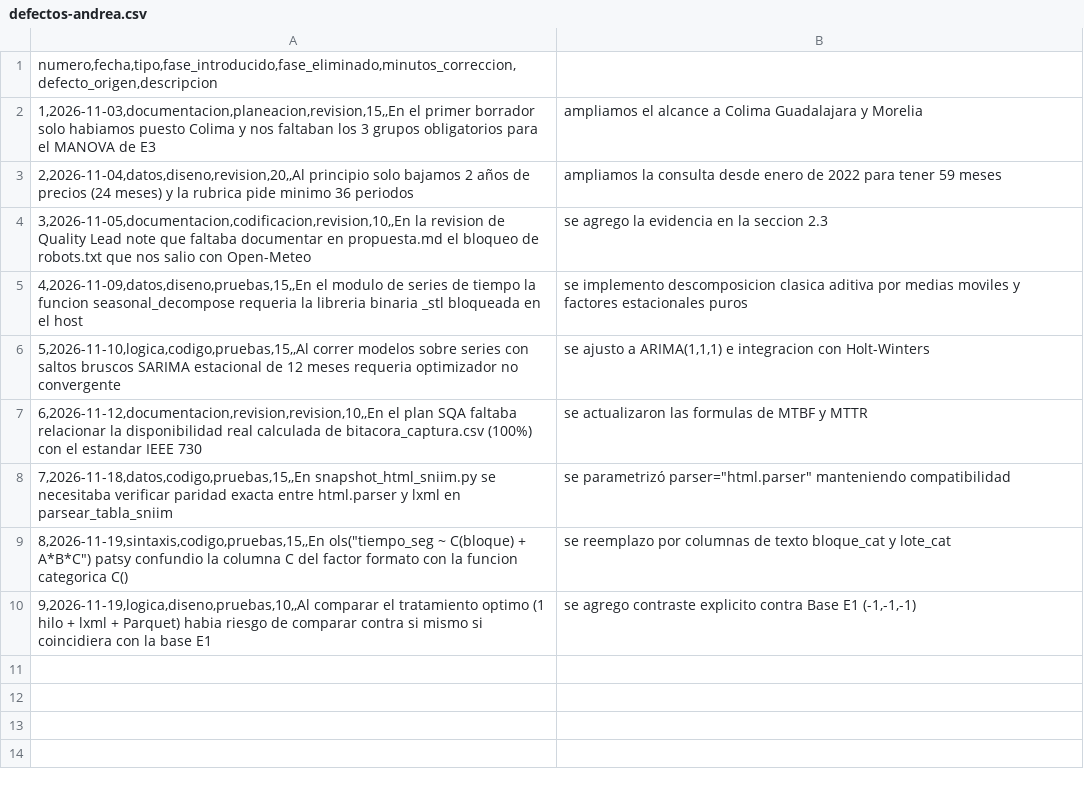
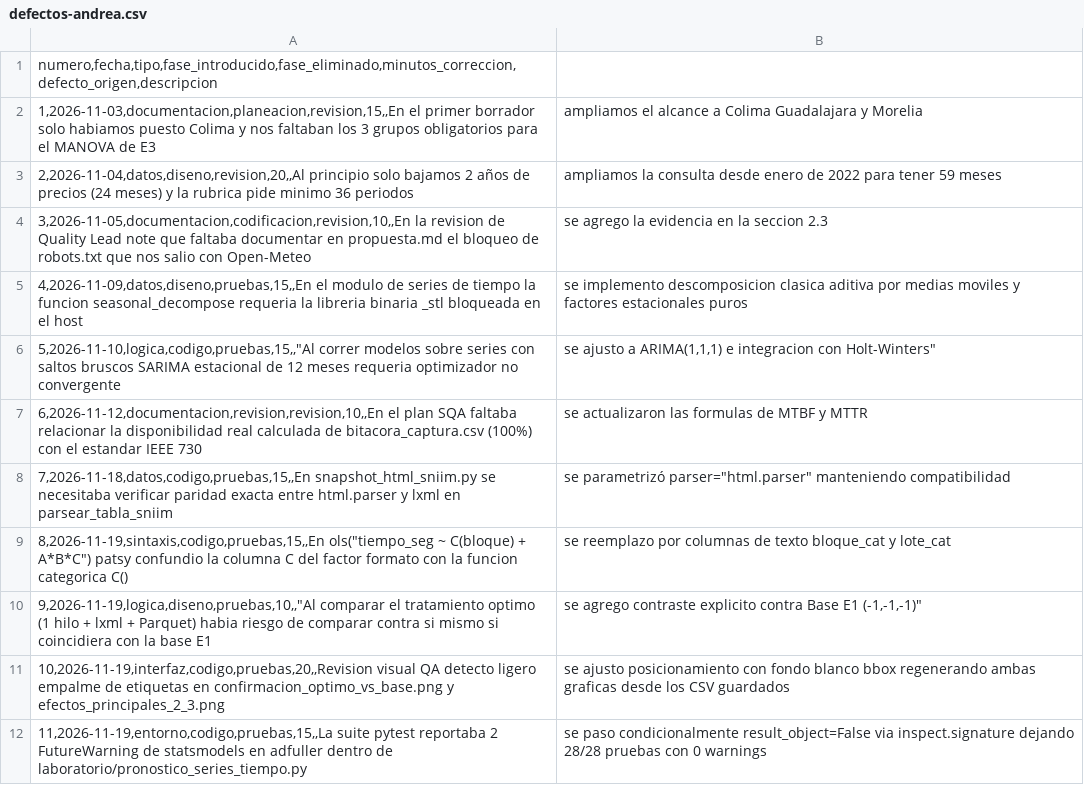
Before and after one commit to AdolfOrtega/tdl-canastita-proyecto, a CSV file: calidad/defectos-andrea.csv, drawn as a sheet.

Commit message:
docs(psp): registrar defectos QA #10-#11 de Andrea y sincronizar relatoria E2 y ficha ENTREGA

```diff
--- a/calidad/defectos-andrea.csv
+++ b/calidad/defectos-andrea.csv
@@ -5,3 +5,3 @@ numero,fecha,tipo,fase_introducido,fase_eliminado,minutos_correccion,defecto_ori
 4,2026-11-09,datos,diseno,pruebas,15,,En el modulo de series de tiempo la funcion seasonal_decompose requeria la libreria binaria _stl bloqueada en el host; se implemento descomposicion clasica aditiva por medias moviles y factores estacionales puros
-5,2026-11-10,logica,codigo,pruebas,15,,Al correr modelos sobre series con saltos bruscos SARIMA estacional de 12 meses requeria optimizador no convergente; se ajusto a ARIMA(1,1,1) e integracion con Holt-Winters
+5,2026-11-10,logica,codigo,pruebas,15,,"Al correr modelos sobre series con saltos bruscos SARIMA estacional de 12 meses requeria optimizador no convergente; se ajusto a ARIMA(1,1,1) e integracion con Holt-Winters"
 6,2026-11-12,documentacion,revision,revision,10,,En el plan SQA faltaba relacionar la disponibilidad real calculada de bitacora_captura.csv (100%) con el estandar IEEE 730; se actualizaron las formulas de MTBF y MTTR
@@ -9,2 +9,4 @@ numero,fecha,tipo,fase_introducido,fase_eliminado,minutos_correccion,defecto_ori
 8,2026-11-19,sintaxis,codigo,pruebas,15,,En ols("tiempo_seg ~ C(bloque) + A*B*C") patsy confundio la columna C del factor formato con la funcion categorica C(); se reemplazo por columnas de texto bloque_cat y lote_cat
-9,2026-11-19,logica,diseno,pruebas,10,,Al comparar el tratamiento optimo (1 hilo + lxml + Parquet) habia riesgo de comparar contra si mismo si coincidiera con la base E1; se agrego contraste explicito contra Base E1 (-1,-1,-1)
+9,2026-11-19,logica,diseno,pruebas,10,,"Al comparar el tratamiento optimo (1 hilo + lxml + Parquet) habia riesgo de comparar contra si mismo si coincidiera con la base E1; se agrego contraste explicito contra Base E1 (-1,-1,-1)"
+10,2026-11-19,interfaz,codigo,pruebas,20,,Revision visual QA detecto ligero empalme de etiquetas en confirmacion_optimo_vs_base.png y efectos_principales_2_3.png; se ajusto posicionamiento con fondo blanco bbox regenerando ambas graficas desde los CSV guardados
+11,2026-11-19,entorno,codigo,pruebas,15,,La suite pytest reportaba 2 FutureWarning de statsmodels en adfuller dentro de laboratorio/pronostico_series_tiempo.py; se paso condicionalmente result_object=False via inspect.signature dejando 28/28 pruebas con 0 warnings
```
Also changed, not shown: calidad/tiempo-andrea.csv, 2 other files.
